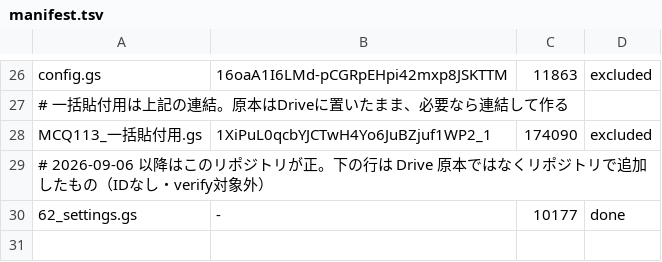
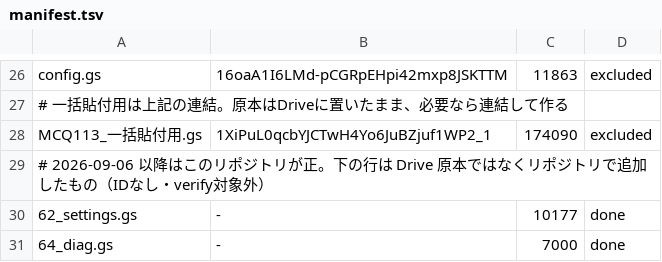
Before and after one commit to kk1284-cpu/sun_cloud, a TSV file: gas/manifest.tsv, drawn as a sheet; only a part is shown, gaps mark what is left out; the diff names each change by its address in the sheet, - before the commit and + after, or states it on an @@ line.

```diff
--- a/gas/manifest.tsv
+++ b/gas/manifest.tsv
+row 31: 64_diag.gs | - | 7000 | done
```
Also changed, not shown: 7 other files.
